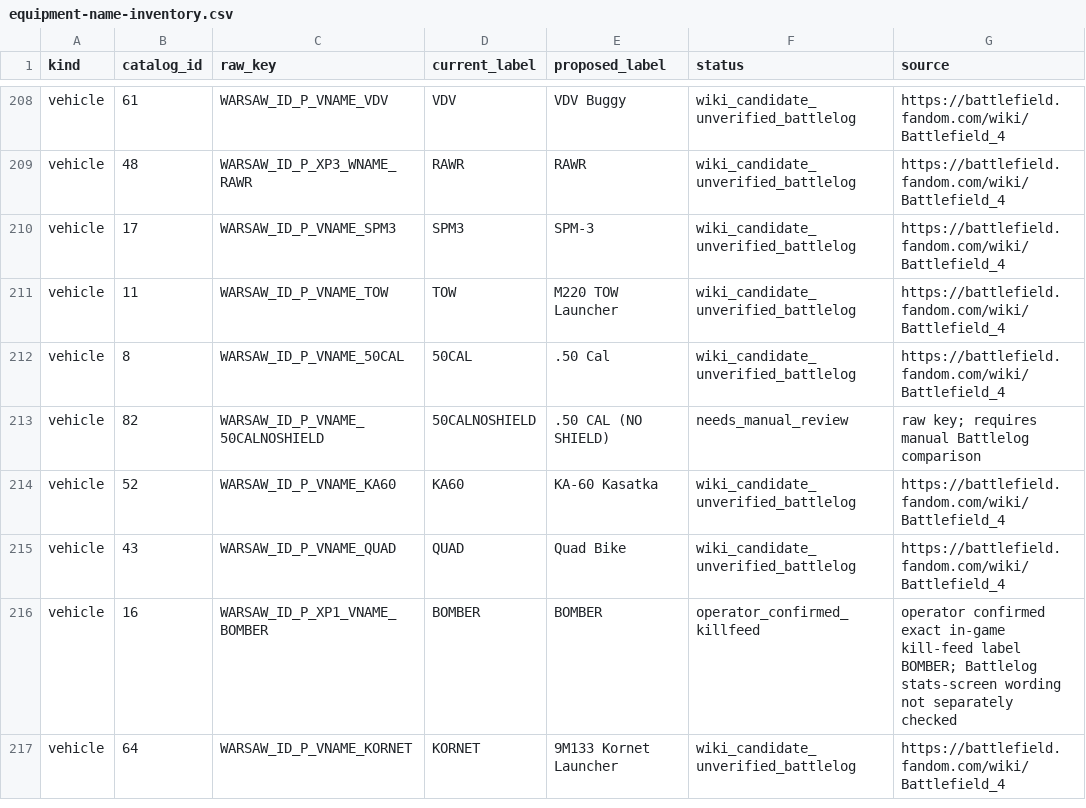
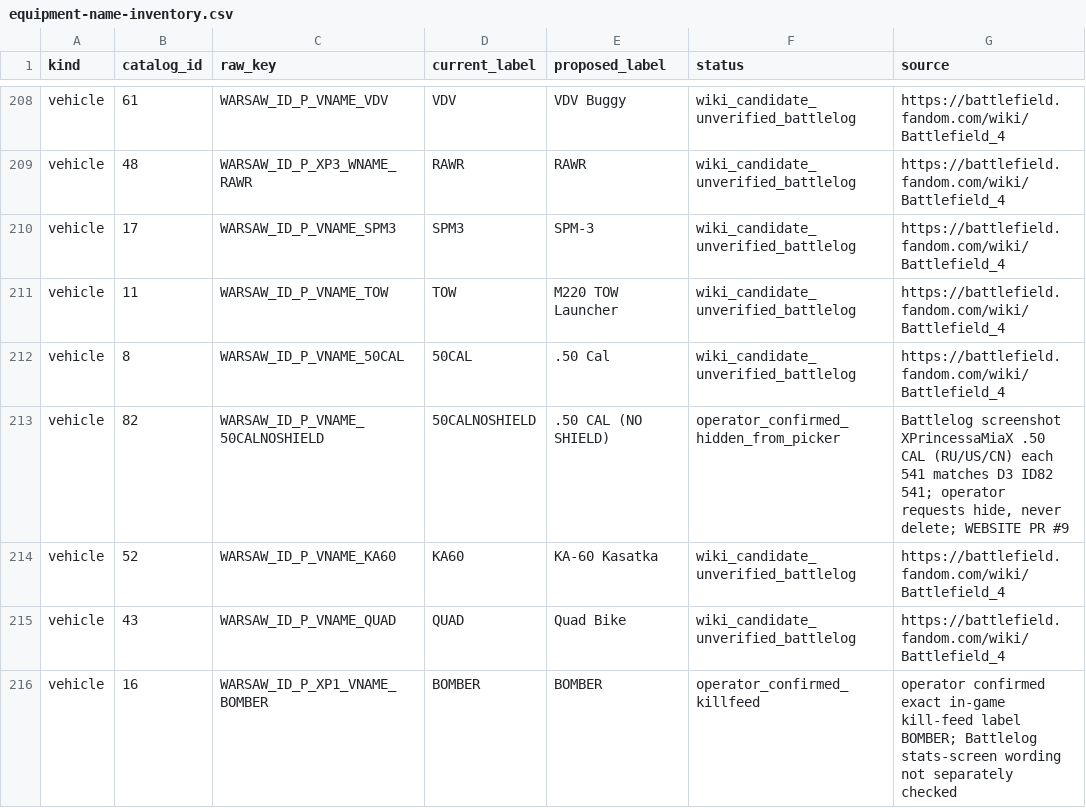
Before and after one commit to mauirixxx/BF4-Player-Stats, a CSV file: docs/catalog/equipment-name-inventory.csv, drawn as a sheet; only a part is shown, gaps mark what is left out; the shorter side is filled out with more unchanged rows.

Commit message:
docs: record unshielded 50 cal hide-only decision and evidence

```diff
--- a/docs/catalog/equipment-name-inventory.csv
+++ b/docs/catalog/equipment-name-inventory.csv
@@ -212,3 +212,3 @@ vehicle,11,WARSAW_ID_P_VNAME_TOW,TOW,M220 TOW Launcher,wiki_candidate_unverified
 vehicle,8,WARSAW_ID_P_VNAME_50CAL,50CAL,.50 Cal,wiki_candidate_unverified_battlelog,https://battlefield.fandom.com/wiki/Battlefield_4
-vehicle,82,WARSAW_ID_P_VNAME_50CALNOSHIELD,50CALNOSHIELD,.50 CAL (NO SHIELD),needs_manual_review,raw key; requires manual Battlelog comparison
+vehicle,82,WARSAW_ID_P_VNAME_50CALNOSHIELD,50CALNOSHIELD,.50 CAL (NO SHIELD),operator_confirmed_hidden_from_picker,"Battlelog screenshot XPrincessaMiaX .50 CAL (RU/US/CN) each 541 matches D3 ID82 541; operator requests hide, never delete; WEBSITE PR #9"
 vehicle,52,WARSAW_ID_P_VNAME_KA60,KA60,KA-60 Kasatka,wiki_candidate_unverified_battlelog,https://battlefield.fandom.com/wiki/Battlefield_4
```
Also changed, not shown: 1 other file.
